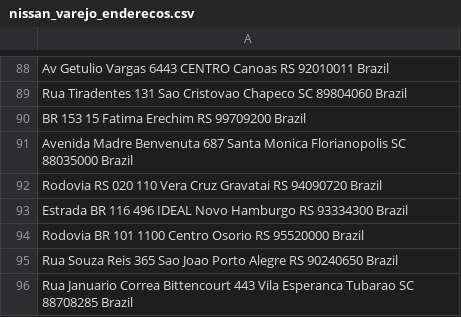
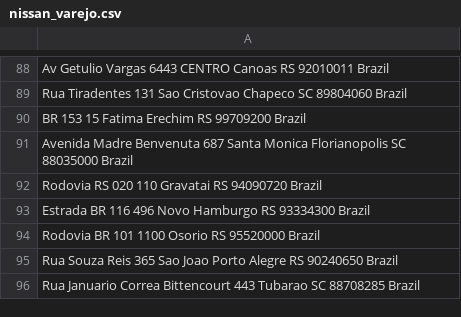
Before and after one commit to HYPRthik/bobagens, a CSV file: nissan-dsp-geofencing/upload/nissan_varejo.csv (was nissan-dsp-geofencing/upload/nissan_varejo_enderecos.csv), drawn as a sheet; only a part is shown, gaps mark what is left out; the diff covers the shown part only.

```diff
--- a/nissan-dsp-geofencing/upload/nissan_varejo_enderecos.csv
+++ b/nissan-dsp-geofencing/upload/nissan_varejo.csv
@@ -91,6 +91,6 @@ BR 153 15 Fatima Erechim RS 99709200 Brazil
 Avenida Madre Benvenuta 687 Santa Monica Florianopolis SC 88035000 Brazil
-Rodovia RS 020 110 Vera Cruz Gravatai RS 94090720 Brazil
-Estrada BR 116 496 IDEAL Novo Hamburgo RS 93334300 Brazil
-Rodovia BR 101 1100 Centro Osorio RS 95520000 Brazil
+Rodovia RS 020 110 Gravatai RS 94090720 Brazil
+Estrada BR 116 496 Novo Hamburgo RS 93334300 Brazil
+Rodovia BR 101 1100 Osorio RS 95520000 Brazil
 Rua Souza Reis 365 Sao Joao Porto Alegre RS 90240650 Brazil
-Rua Januario Correa Bittencourt 443 Vila Esperanca Tubarao SC 88708285 Brazil
+Rua Januario Correa Bittencourt 443 Tubarao SC 88708285 Brazil
```
Also changed, not shown: 32 edited cells elsewhere in this file, 8 other files.
